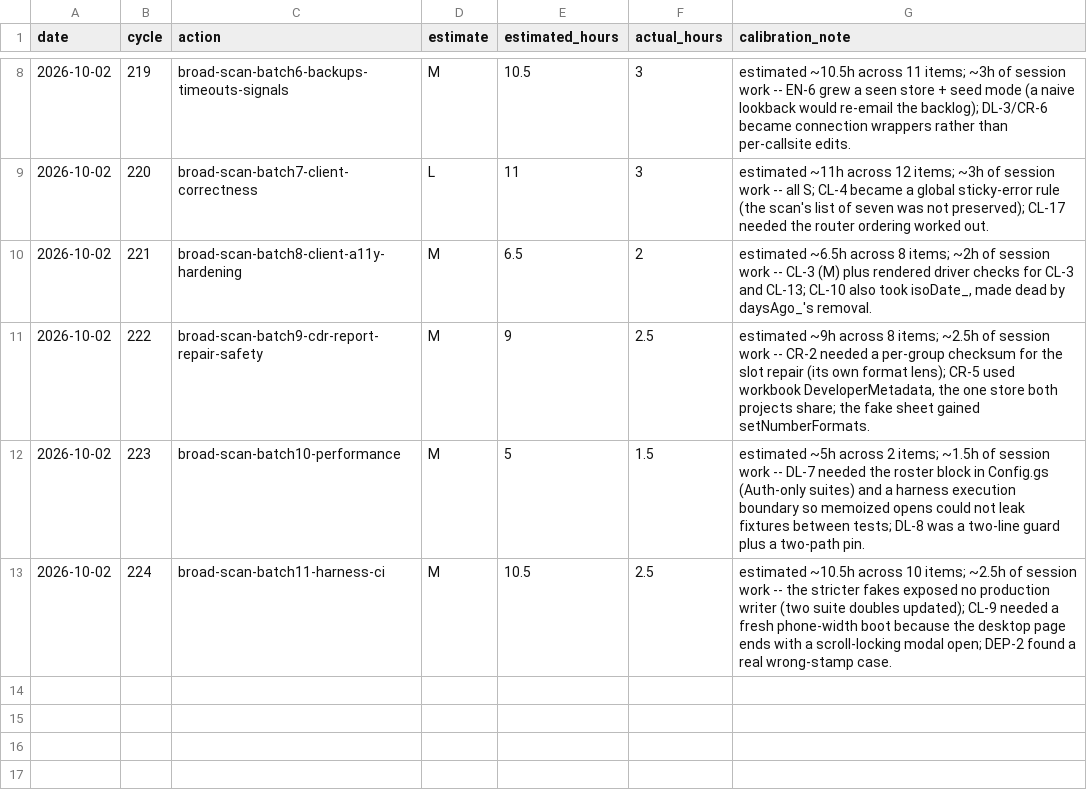
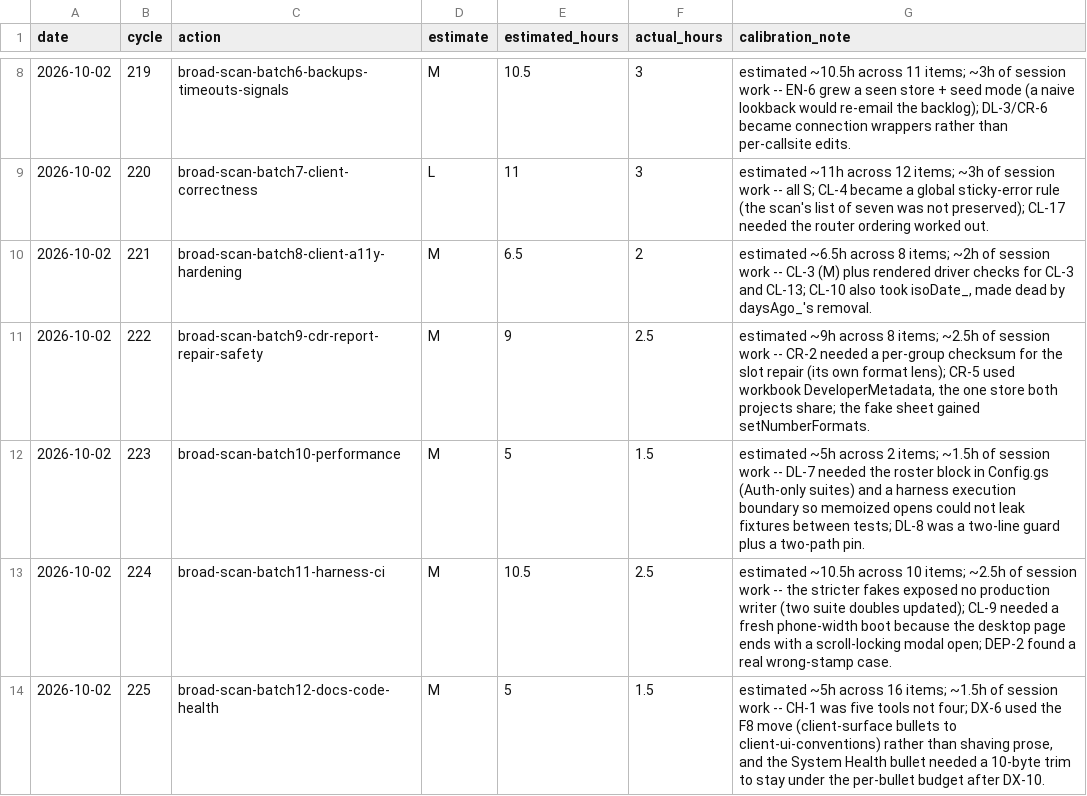
Before and after one commit to robinchoudhuryums/call-data-reporting, a CSV file: .cycle/estimates.csv, drawn as a sheet; only a part is shown, gaps mark what is left out.

```diff
--- a/.cycle/estimates.csv
+++ b/.cycle/estimates.csv
@@ -13 +13,2 @@ date,cycle,action,estimate,estimated_hours,actual_hours,calibration_note
 2026-10-02,224,broad-scan-batch11-harness-ci,M,10.5,2.5,"estimated ~10.5h across 10 items; ~2.5h of session work -- the stricter fakes exposed no production writer (two suite doubles updated); CL-9 needed a fresh phone-width boot because the desktop page ends with a scroll-locking modal open; DEP-2 found a real wrong-stamp case."
+2026-10-02,225,broad-scan-batch12-docs-code-health,M,5,1.5,"estimated ~5h across 16 items; ~1.5h of session work -- CH-1 was five tools not four; DX-6 used the F8 move (client-surface bullets to client-ui-conventions) rather than shaving prose, and the System Health bullet needed a 10-byte trim to stay under the per-bullet budget after DX-10."
```
Also changed, not shown: 22 other files.
